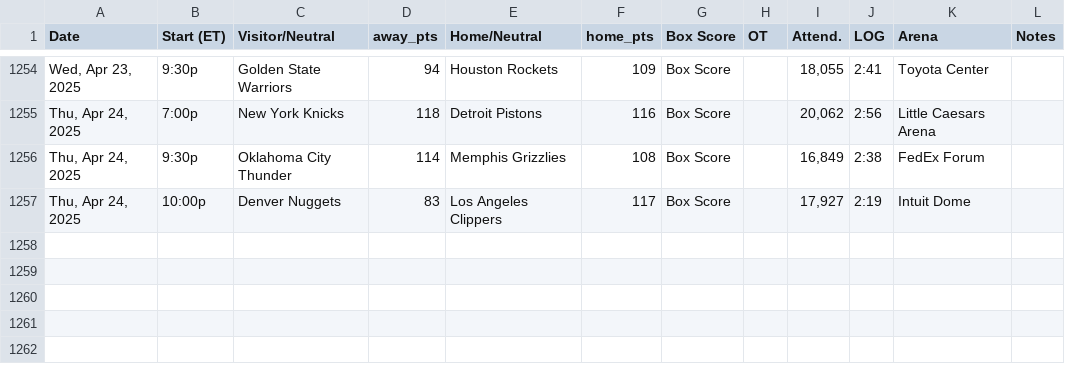
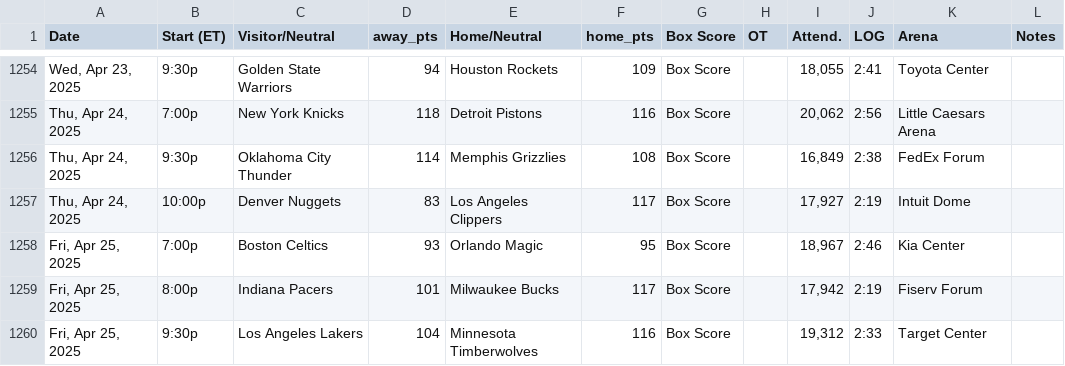
Before and after one commit to marklisi1/nba-elo, a CSV file: 2025_schedule.csv, drawn as a sheet; only a part is shown, gaps mark what is left out; the diff names each change by its address in the sheet, - before the commit and + after, or states it on an @@ line.

```diff
--- a/2025_schedule.csv
+++ b/2025_schedule.csv
+row 1258: Fri, Apr 25, 2025 | 7:00p | Boston Celtics | 93 | Orlando Magic | 95 | Box Score |  | 18,967 | 2:46 | Kia Center
+row 1259: Fri, Apr 25, 2025 | 8:00p | Indiana Pacers | 101 | Milwaukee Bucks | 117 | Box Score |  | 17,942 | 2:19 | Fiserv Forum
+row 1260: Fri, Apr 25, 2025 | 9:30p | Los Angeles Lakers | 104 | Minnesota Timberwolves | 116 | Box Score |  | 19,312 | 2:33 | Target Center
```
